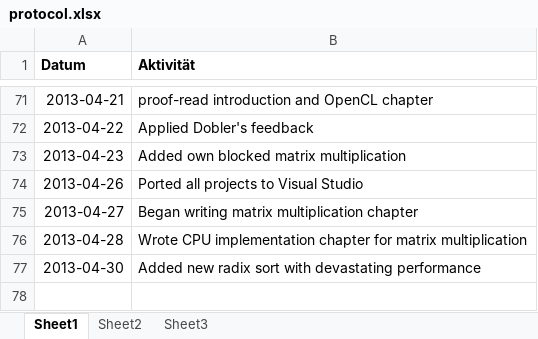
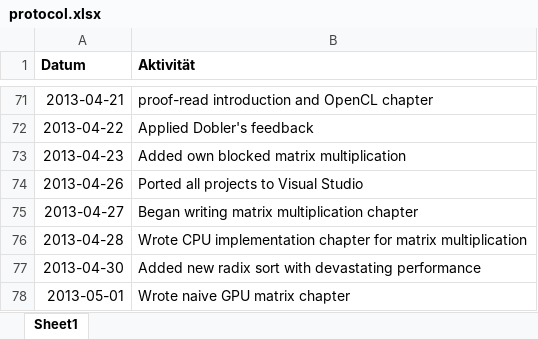
Before and after one commit to bernhardmgruber/bachelor_thesis, an Excel workbook: documents/protocol.xlsx, sheet Sheet1, drawn as a sheet; only a part is shown, gaps mark what is left out; values as stored, in another font and other column widths than the file's, no borders; the diff names each change by its address in the sheet, - before the commit and + after, or states it on an @@ line.

Commit message:
wrote naive GPU matrix chapter

```diff
--- a/documents/protocol.xlsx (sheet Sheet1)
+++ b/documents/protocol.xlsx (sheet Sheet1)
-sheet tab: Sheet2
-sheet tab: Sheet3
+row 78: 2013-05-01 | Wrote naive GPU matrix chapter
```
Also changed, not shown: 4 other files.
